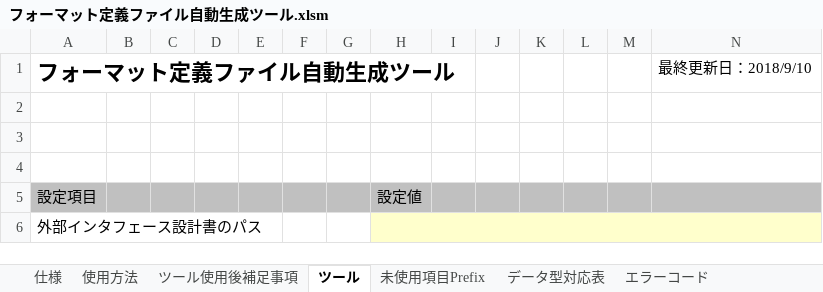
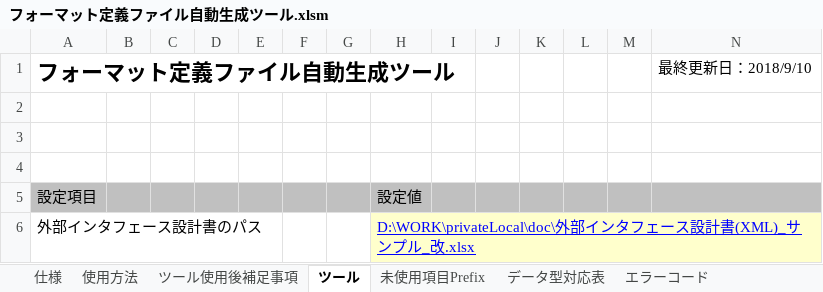
Before and after one commit to nablarch-development-standards/nablarch-development-standards-tools, an Excel workbook: 外部インタフェース設計関連/フォーマット定義ファイル自動生成ツール.xlsm, sheet ツール, drawn as a sheet; values as stored, in another font and other column widths than the file's, no borders; charts and pictures not drawn; the diff names each change by its address in the sheet, - before the commit and + after, or states it on an @@ line.

```diff
--- a/外部インタフェース設計関連/フォーマット定義ファイル自動生成ツール.xlsm (sheet ツール)
+++ b/外部インタフェース設計関連/フォーマット定義ファイル自動生成ツール.xlsm (sheet ツール)
-H6: (empty)
+H6: D:\WORK\privateLocal\doc\外部インタフェース設計書(XML)_サンプル_改.xlsx
```
Also changed, not shown: sheet エラーコード.
